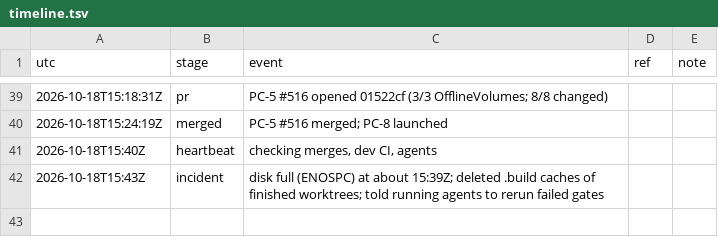
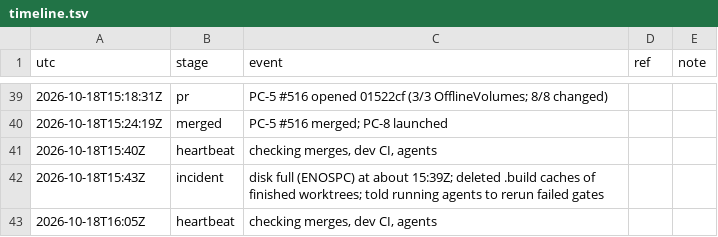
Before and after one commit to qbtrix/creative-core, a TSV file: docs/leads/preview-cache/timeline.tsv, drawn as a sheet; only a part is shown, gaps mark what is left out.

Commit message:
chore(lead): heartbeat 2026-10-18T16:05Z

```diff
--- a/docs/leads/preview-cache/timeline.tsv
+++ b/docs/leads/preview-cache/timeline.tsv
@@ -42 +42,2 @@ utc	stage	event	ref	note
 2026-10-18T15:43Z	incident	disk full (ENOSPC) at about 15:39Z; deleted .build caches of finished worktrees; told running agents to rerun failed gates
+2026-10-18T16:05Z	heartbeat	checking merges, dev CI, agents
```
Also changed, not shown: 1 other file.
